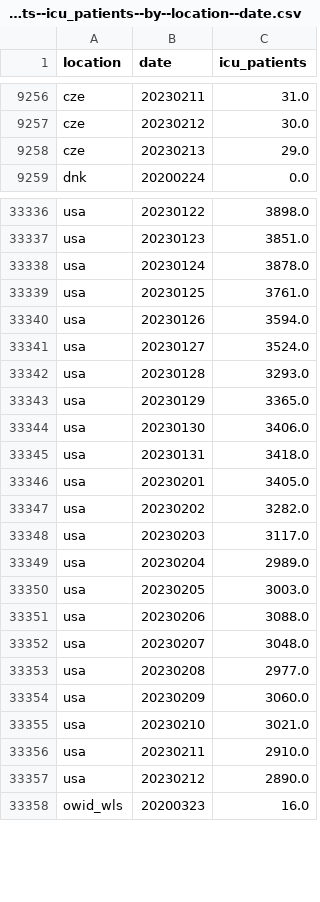
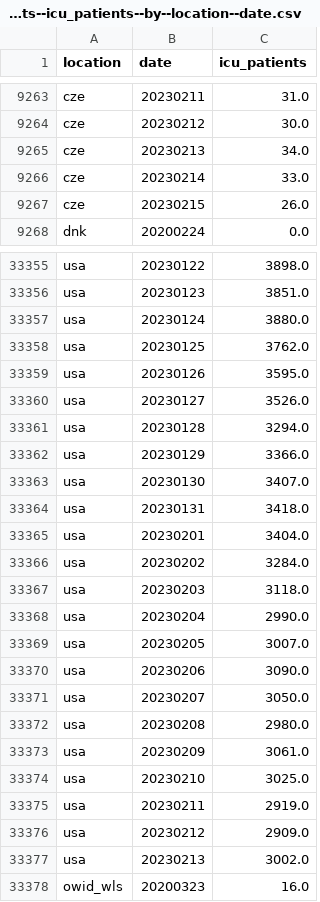
Before and after one commit to open-numbers/ddf--owid--covid_19, a CSV file: ddf--datapoints--icu_patients--by--location--date.csv, drawn as a sheet; only a part is shown, gaps mark what is left out; the diff covers the shown part only.

```diff
--- a/ddf--datapoints--icu_patients--by--location--date.csv
+++ b/ddf--datapoints--icu_patients--by--location--date.csv
@@ -9257,3 +9264,5 @@ cze,20230211,31.0
 cze,20230212,30.0
-cze,20230213,29.0
+cze,20230213,34.0
+cze,20230214,33.0
+cze,20230215,26.0
 dnk,20200224,0.0
@@ -33337,22 +33356,23 @@ usa,20230122,3898.0
 usa,20230123,3851.0
-usa,20230124,3878.0
-usa,20230125,3761.0
-usa,20230126,3594.0
-usa,20230127,3524.0
-usa,20230128,3293.0
-usa,20230129,3365.0
-usa,20230130,3406.0
+usa,20230124,3880.0
+usa,20230125,3762.0
+usa,20230126,3595.0
+usa,20230127,3526.0
+usa,20230128,3294.0
+usa,20230129,3366.0
+usa,20230130,3407.0
 usa,20230131,3418.0
-usa,20230201,3405.0
-usa,20230202,3282.0
-usa,20230203,3117.0
-usa,20230204,2989.0
-usa,20230205,3003.0
-usa,20230206,3088.0
-usa,20230207,3048.0
-usa,20230208,2977.0
-usa,20230209,3060.0
-usa,20230210,3021.0
-usa,20230211,2910.0
-usa,20230212,2890.0
+usa,20230201,3404.0
+usa,20230202,3284.0
+usa,20230203,3118.0
+usa,20230204,2990.0
+usa,20230205,3007.0
+usa,20230206,3090.0
+usa,20230207,3050.0
+usa,20230208,2980.0
+usa,20230209,3061.0
+usa,20230210,3025.0
+usa,20230211,2919.0
+usa,20230212,2909.0
+usa,20230213,3002.0
 owid_wls,20200323,16.0
```
Also changed, not shown: 17 added rows and 12 edited cells elsewhere in this file, ddf--datapoints--hosp_patients--by--location--date.csv, ddf--datapoints--hosp_patients_per_million--by--location--date.csv, 33 other files.
